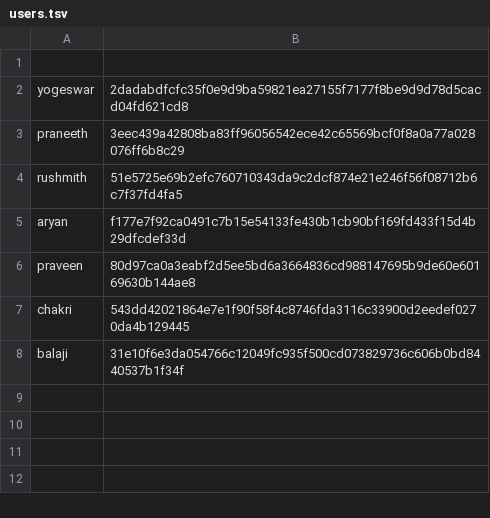
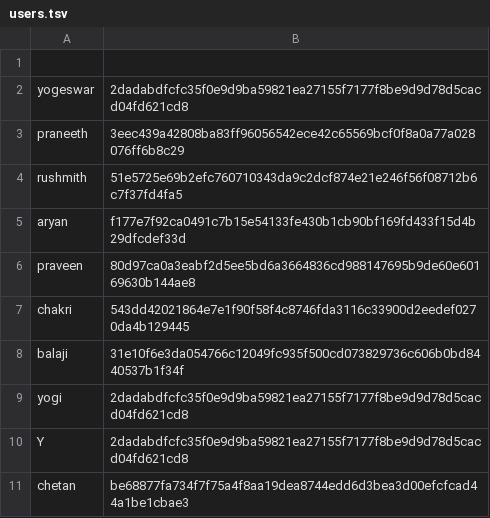
Before and after one commit to yogi33788/cs108-project, a TSV file: users.tsv, drawn as a sheet; the diff names each change by its address in the sheet, - before the commit and + after, or states it on an @@ line.

```diff
--- a/users.tsv
+++ b/users.tsv
+row 9: yogi | 2dadabdfcfc35f0e9d9ba59821ea27155f7177f8be9d9d78d5cacd04fd621cd8
+row 10: Y | 2dadabdfcfc35f0e9d9ba59821ea27155f7177f8be9d9d78d5cacd04fd621cd8
+row 11: chetan | be68877fa734f7f75a4f8aa19dea8744edd6d3bea3d00efcfcad44a1be1cbae3
```
Also changed, not shown: 10 other files.
